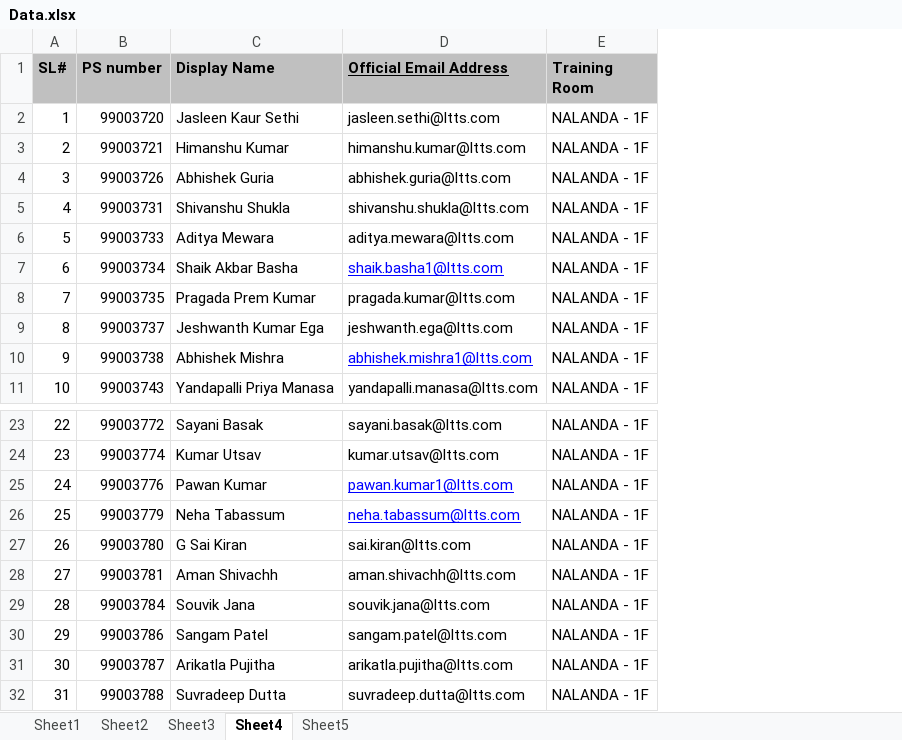
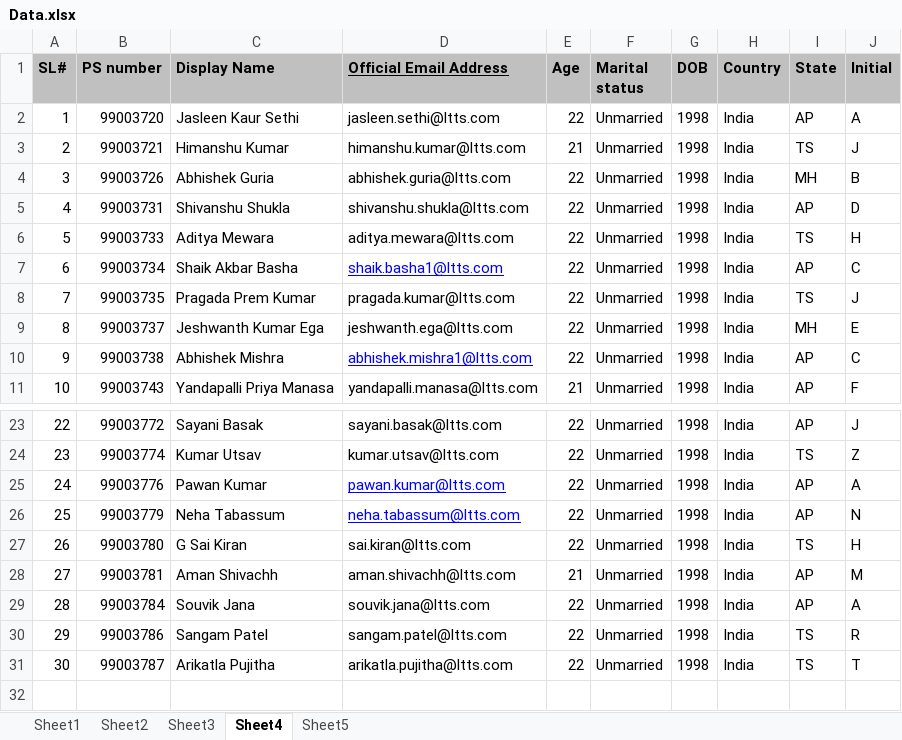
Before and after one commit to 99003780/pythonMiniproject, an Excel workbook: 3_Implementation/Data.xlsx, sheet Sheet4, drawn as a sheet; only a part is shown, gaps mark what is left out; values as stored, in another font and other column widths than the file's, no borders; removed rows and columns are numbered as before the commit, all else as after; the diff names each change by its address in the sheet, - before the commit and + after, or states it on an @@ line.

```diff
--- a/3_Implementation/Data.xlsx (sheet Sheet4)
+++ b/3_Implementation/Data.xlsx (sheet Sheet4)
-column E (Training Room), rows 2-11: all NALANDA - 1F; rows 23-31: all NALANDA - 1F
+column E (Age), rows 2-11: 22 | 21 | 22 | 22 | 22 | 22 | 22 | 22 | 22 | 21; rows 23-31: 22 | 22 | 22 | 22 | 22 | 21 | 22 | 22 | 22
+column F (Marital status), rows 2-11: all Unmarried; rows 23-31: all Unmarried
+column G (DOB), rows 2-11: all 1998; rows 23-31: all 1998
+column H (Country), rows 2-11: all India; rows 23-31: all India
+column I (State), rows 2-11: AP | TS | MH | AP | TS | AP | TS | MH | AP | AP; rows 23-31: AP | TS | AP | AP | TS | AP | AP | TS | TS
+column J (Initial), rows 2-11: A | J | B | D | H | C | J | E | C | F; rows 23-31: J | Z | A | N | H | M | A | R | T
-D25 (Official Email Address): pawan.kumar1@ltts.com
+D25 (Official Email Address): pawan.kumar@ltts.com
-row 32: 31 | 99003788 | Suvradeep Dutta | suvradeep.dutta@ltts.com | NALANDA - 1F
```
Also changed, not shown: sheet Sheet1, sheet Sheet5, sheet Sheet3, sheet Sheet2, 4 other files.
